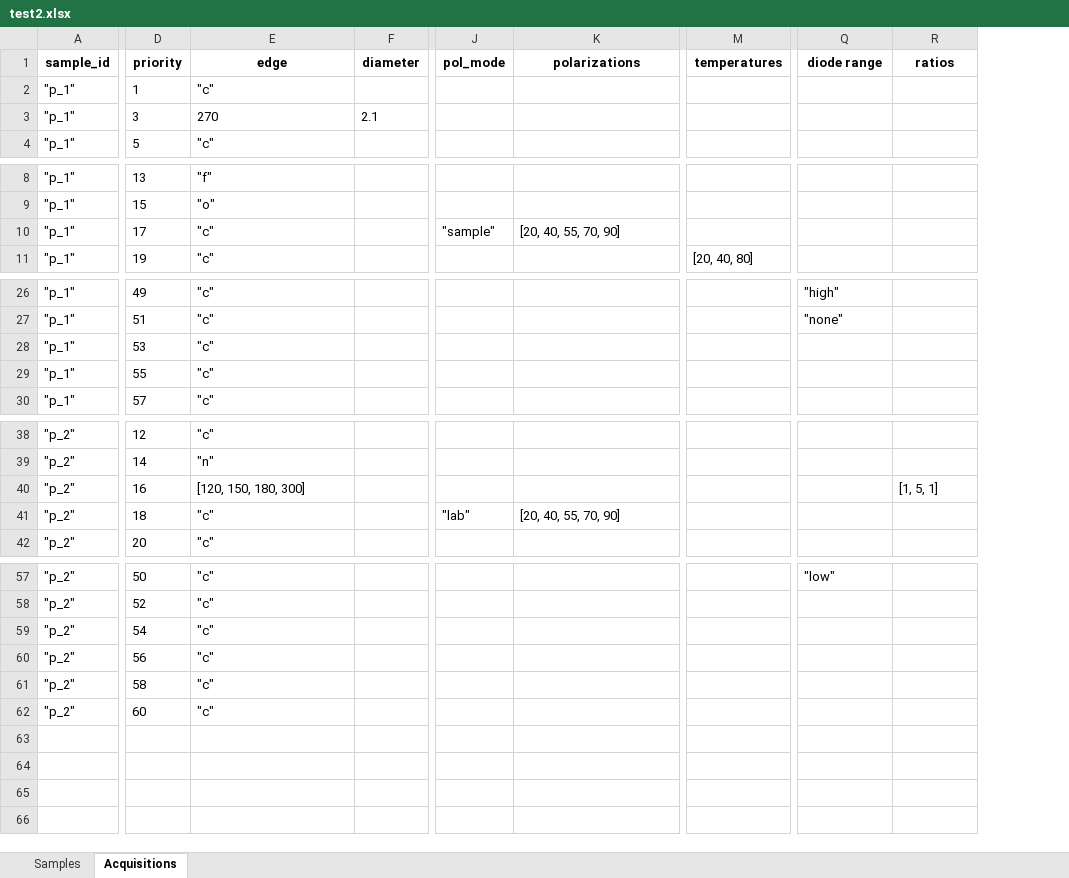
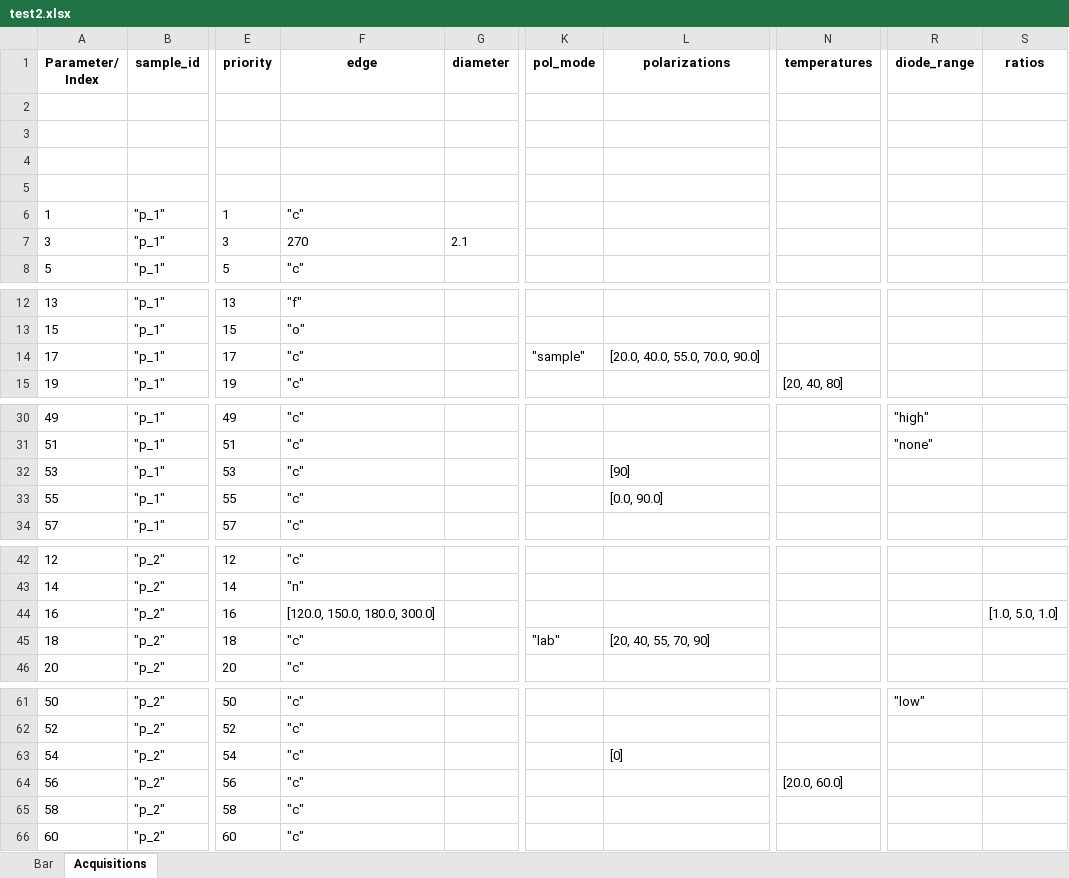
Before and after one commit to NSLS-II-SST/rsoxs_workflow, an Excel workbook: example/test2.xlsx, sheet Acquisitions, drawn as a sheet; only a part is shown, gaps mark what is left out; values as stored, in another font and other column widths than the file's, no borders; addresses are those after the commit; rows hold the shown columns only; the diff names each change by its address in the sheet, - before the commit and + after, or states it on an @@ line.

Commit message:
spreadsheet fix

```diff
--- a/example/test2.xlsx (sheet Acquisitions)
+++ b/example/test2.xlsx (sheet Acquisitions)
-sheet tab: Samples
+sheet tab: Bar
+column A (Parameter/ Index), rows 6-8: 1 | 3 | 5; rows 12-15: 13 | 15 | 17 | 19; rows 30-34: 49 | 51 | 53 | 55 | 57; rows 42-46: 12 | 14 | 16 | 18 | 20; rows 61-66: 50 | 52 | 54 | 56 | 58 | 60
-R1: diode range
+R1: diode_range
+row 2: (empty)
+row 3: (empty)
+row 4: (empty)
+row 5: (empty)
-L14 (polarizations): [20, 40, 55, 70, 90]
+L14 (polarizations): [20.0, 40.0, 55.0, 70.0, 90.0]
-L32 (polarizations): (empty)
+L32 (polarizations): [90]
-L33 (polarizations): (empty)
+L33 (polarizations): [0.0, 90.0]
-F44 (edge): [120, 150, 180, 300]
+F44 (edge): [120.0, 150.0, 180.0, 300.0]
-S44 (ratios): [1, 5, 1]
+S44 (ratios): [1.0, 5.0, 1.0]
-L63 (polarizations): (empty)
+L63 (polarizations): [0]
-N64 (temperatures): (empty)
+N64 (temperatures): [20.0, 60.0]
```
Also changed, not shown: sheet Bar, 4 other files.
